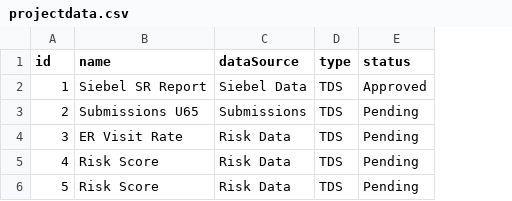
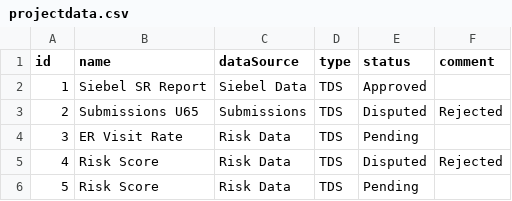
Before and after one commit to sumanthsm/tds-practice, a CSV file: data/projectdata.csv, drawn as a sheet; the diff names each change by its address in the sheet, - before the commit and + after, or states it on an @@ line.

Commit message:
Icons and update status changes

```diff
--- a/data/projectdata.csv
+++ b/data/projectdata.csv
+column F (comment), rows 3-5: Rejected |  | Rejected
-E3 (status): Pending
+E3 (status): Disputed
-E5 (status): Pending
+E5 (status): Disputed
```
Also changed, not shown: 2 other files.
